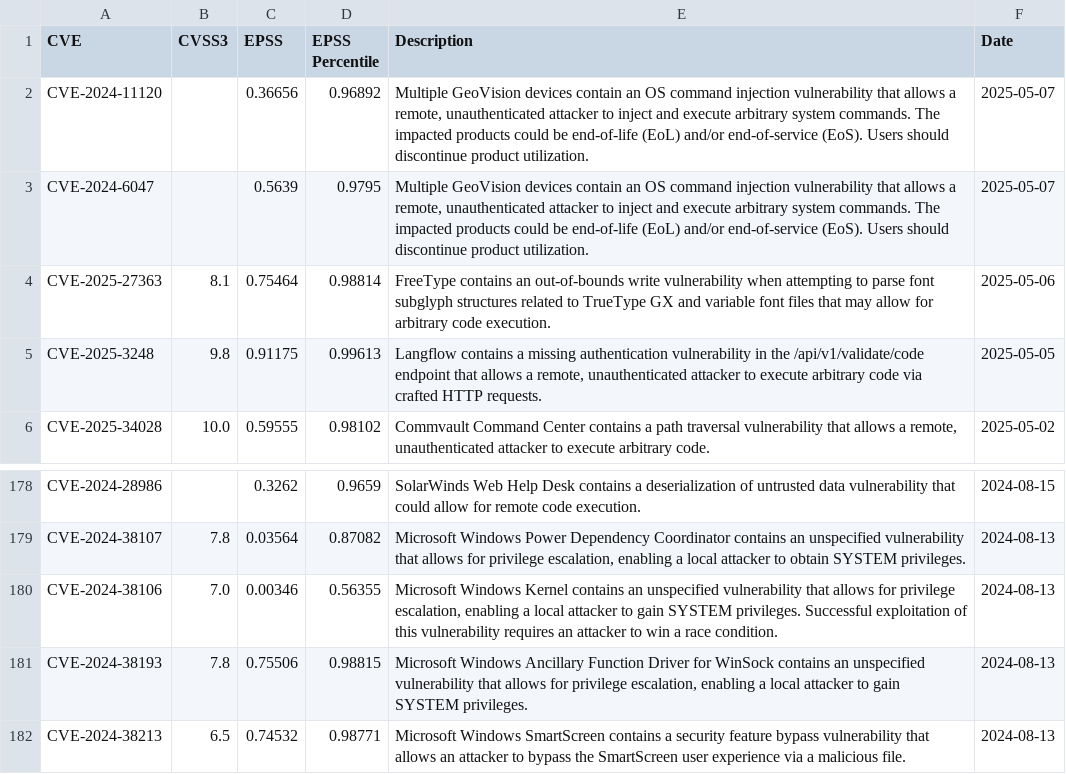
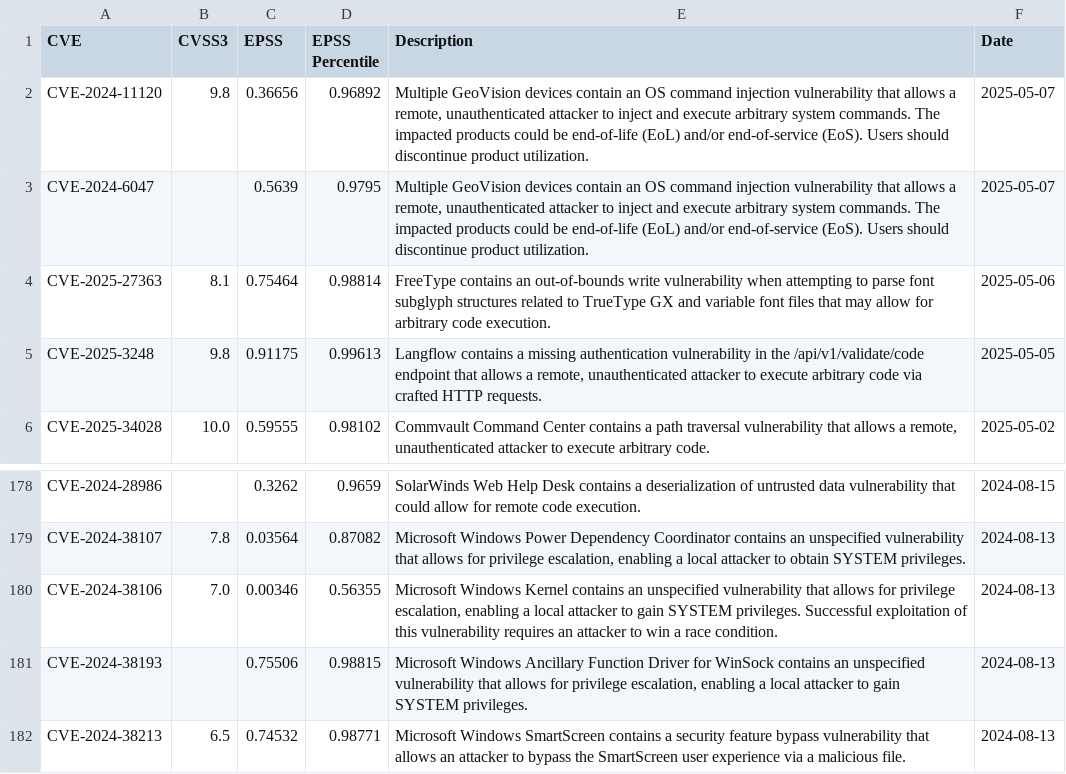
Before and after one commit to y0sh188/KEV_EPSS_Clone, a CSV file: epss_kev_nvd.csv, drawn as a sheet; only a part is shown, gaps mark what is left out.

```diff
--- a/epss_kev_nvd.csv
+++ b/epss_kev_nvd.csv
@@ -1,3 +1,3 @@
 CVE,CVSS3,EPSS,EPSS Percentile,Description,Date
-CVE-2024-11120,,0.36656,0.96892,"Multiple GeoVision devices contain an OS command injection vulnerability that allows a remote, unauthenticated attacker to inject and execute arbitrary system commands. The impacted products could be end-of-life (EoL) and/or end-of-service (EoS). Users should discontinue product utilization.",2025-05-07
+CVE-2024-11120,9.8,0.36656,0.96892,"Multiple GeoVision devices contain an OS command injection vulnerability that allows a remote, unauthenticated attacker to inject and execute arbitrary system commands. The impacted products could be end-of-life (EoL) and/or end-of-service (EoS). Users should discontinue product utilization.",2025-05-07
 CVE-2024-6047,,0.5639,0.9795,"Multiple GeoVision devices contain an OS command injection vulnerability that allows a remote, unauthenticated attacker to inject and execute arbitrary system commands. The impacted products could be end-of-life (EoL) and/or end-of-service (EoS). Users should discontinue product utilization.",2025-05-07
@@ -180,3 +180,3 @@ CVE-2024-38107,7.8,0.03564,0.87082,"Microsoft Windows Power Dependency Coordinat
 CVE-2024-38106,7.0,0.00346,0.56355,"Microsoft Windows Kernel contains an unspecified vulnerability that allows for privilege escalation, enabling a local attacker to gain SYSTEM privileges. Successful exploitation of this vulnerability requires an attacker to win a race condition.",2024-08-13
-CVE-2024-38193,7.8,0.75506,0.98815,"Microsoft Windows Ancillary Function Driver for WinSock contains an unspecified vulnerability that allows for privilege escalation, enabling a local attacker to gain SYSTEM privileges.",2024-08-13
+CVE-2024-38193,,0.75506,0.98815,"Microsoft Windows Ancillary Function Driver for WinSock contains an unspecified vulnerability that allows for privilege escalation, enabling a local attacker to gain SYSTEM privileges.",2024-08-13
 CVE-2024-38213,6.5,0.74532,0.98771,Microsoft Windows SmartScreen contains a security feature bypass vulnerability that allows an attacker to bypass the SmartScreen user experience via a malicious file.,2024-08-13
```
Also changed, not shown: 2 other files.
